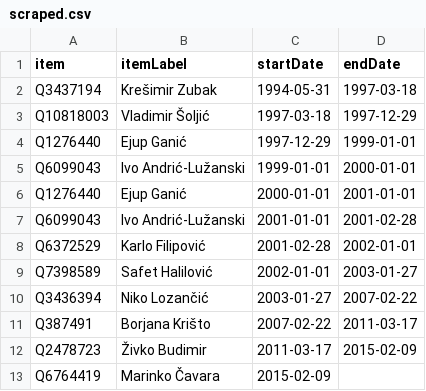
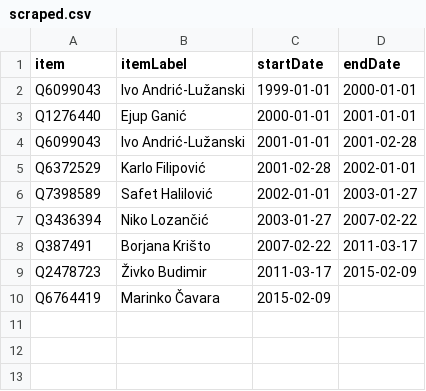
Before and after one commit to every-politician-scrapers/bosnia-herzegovina-ministers, a CSV file: sources/federation-president/scraped.csv, drawn as a sheet.

Commit message:
Compare external sources to Wikidata

```diff
--- a/sources/federation-president/scraped.csv
+++ b/sources/federation-president/scraped.csv
@@ -1,5 +1,2 @@
 item,itemLabel,startDate,endDate
-Q3437194,Krešimir Zubak,1994-05-31,1997-03-18
-Q10818003,Vladimir Šoljić,1997-03-18,1997-12-29
-Q1276440,Ejup Ganić,1997-12-29,1999-01-01
 Q6099043,Ivo Andrić-Lužanski,1999-01-01,2000-01-01
```
Also changed, not shown: sources/federation-pm-enwiki/scraped.csv, sources/srpska-president-enwiki/diff.csv, 9 other files.
